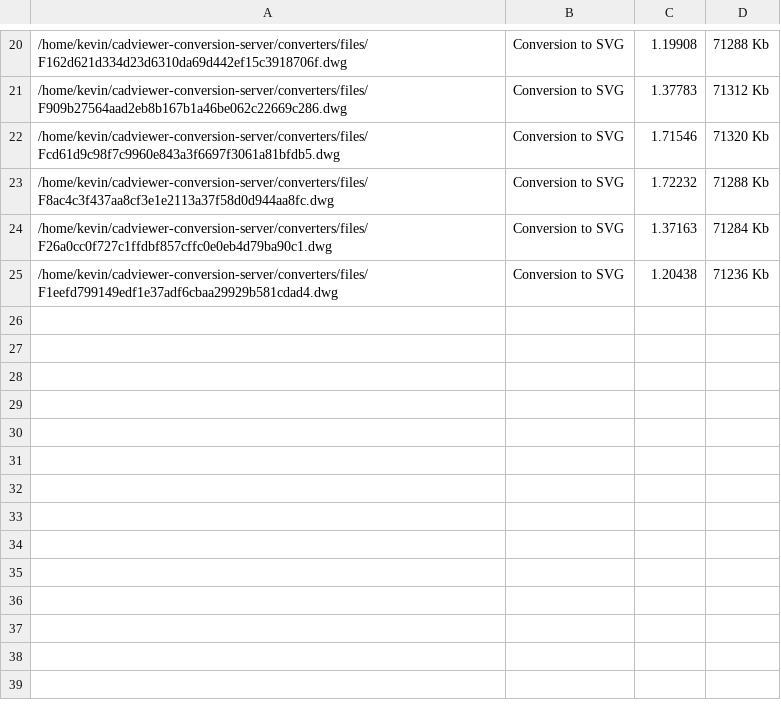
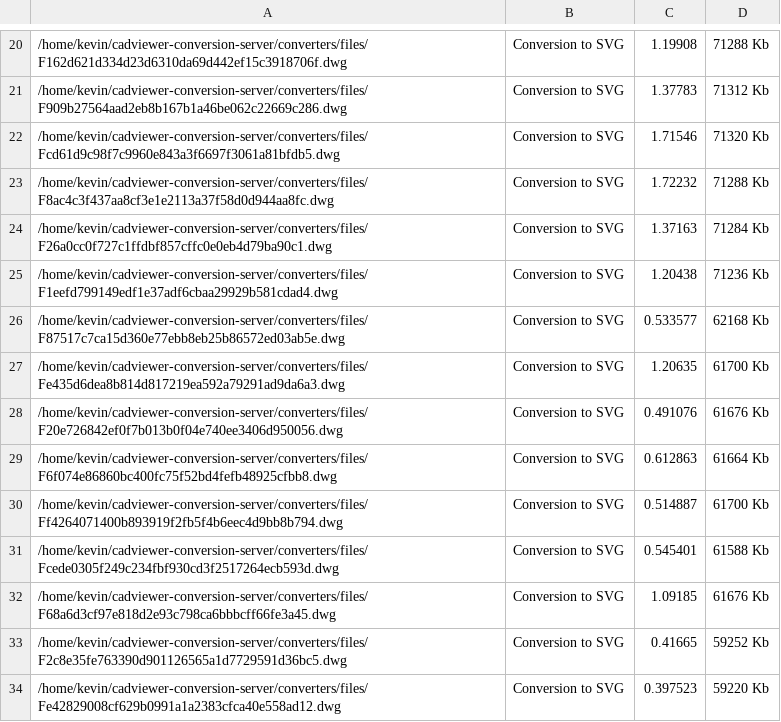
Before and after one commit to CADViewer/cadviewer-conversion-server, a CSV file: converters/ax2024/linux/memorydata.csv, drawn as a sheet; only a part is shown, gaps mark what is left out; the diff names each change by its address in the sheet, - before the commit and + after, or states it on an @@ line.

```diff
--- a/converters/ax2024/linux/memorydata.csv
+++ b/converters/ax2024/linux/memorydata.csv
+row 26: /home/kevin/cadviewer-conversion-server/converters/files/F87517c7ca15d360e77ebb8eb25b86572ed03ab5e.dwg | Conversion to SVG | 0.533577 | 62168 Kb
+row 27: /home/kevin/cadviewer-conversion-server/converters/files/Fe435d6dea8b814d817219ea592a79291ad9da6a3.dwg | Conversion to SVG | 1.20635 | 61700 Kb
+row 28: /home/kevin/cadviewer-conversion-server/converters/files/F20e726842ef0f7b013b0f04e740ee3406d950056.dwg | Conversion to SVG | 0.491076 | 61676 Kb
+row 29: /home/kevin/cadviewer-conversion-server/converters/files/F6f074e86860bc400fc75f52bd4fefb48925cfbb8.dwg | Conversion to SVG | 0.612863 | 61664 Kb
+row 30: /home/kevin/cadviewer-conversion-server/converters/files/Ff4264071400b893919f2fb5f4b6eec4d9bb8b794.dwg | Conversion to SVG | 0.514887 | 61700 Kb
+row 31: /home/kevin/cadviewer-conversion-server/converters/files/Fcede0305f249c234fbf930cd3f2517264ecb593d.dwg | Conversion to SVG | 0.545401 | 61588 Kb
+row 32: /home/kevin/cadviewer-conversion-server/converters/files/F68a6d3cf97e818d2e93c798ca6bbbcff66fe3a45.dwg | Conversion to SVG | 1.09185 | 61676 Kb
+row 33: /home/kevin/cadviewer-conversion-server/converters/files/F2c8e35fe763390d901126565a1d7729591d36bc5.dwg | Conversion to SVG | 0.41665 | 59252 Kb
+row 34: /home/kevin/cadviewer-conversion-server/converters/files/Fe42829008cf629b0991a1a2383cfca40e558ad12.dwg | Conversion to SVG | 0.397523 | 59220 Kb
```
Also changed, not shown: 10 other files.
